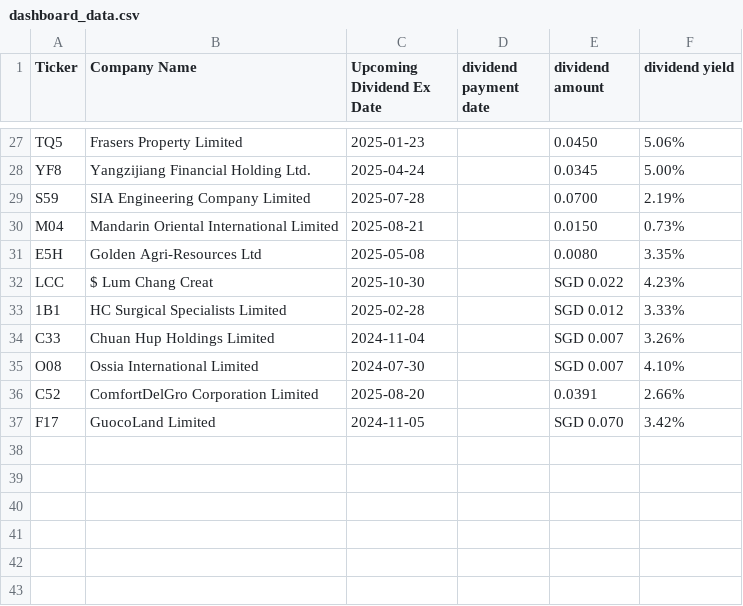
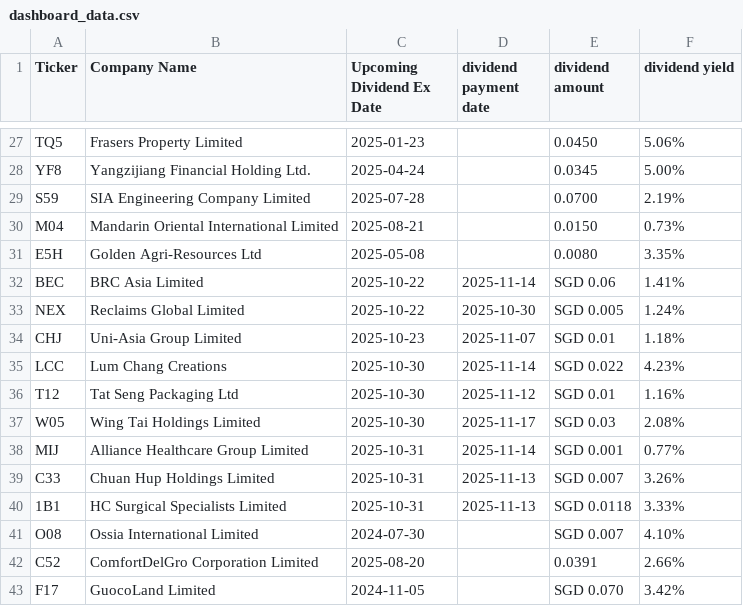
Before and after one commit to blackfinorca/dividend-scraper, a CSV file: dashboard_data.csv, drawn as a sheet; only a part is shown, gaps mark what is left out.

```diff
--- a/dashboard_data.csv
+++ b/dashboard_data.csv
@@ -31,5 +31,11 @@ M04,Mandarin Oriental International Limited,2025-08-21,,0.0150,0.73%
 E5H,Golden Agri-Resources Ltd,2025-05-08,,0.0080,3.35%
-LCC,$ Lum Chang Creat,2025-10-30,,SGD 0.022,4.23%
-1B1,HC Surgical Specialists Limited,2025-02-28,,SGD 0.012,3.33%
-C33,Chuan Hup Holdings Limited,2024-11-04,,SGD 0.007,3.26%
+BEC,BRC Asia Limited,2025-10-22,2025-11-14,SGD 0.06,1.41%
+NEX,Reclaims Global Limited,2025-10-22,2025-10-30,SGD 0.005,1.24%
+CHJ,Uni-Asia Group Limited,2025-10-23,2025-11-07,SGD 0.01,1.18%
+LCC,Lum Chang Creations,2025-10-30,2025-11-14,SGD 0.022,4.23%
+T12,Tat Seng Packaging Ltd,2025-10-30,2025-11-12,SGD 0.01,1.16%
+W05,Wing Tai Holdings Limited,2025-10-30,2025-11-17,SGD 0.03,2.08%
+MIJ,Alliance Healthcare Group Limited,2025-10-31,2025-11-14,SGD 0.001,0.77%
+C33,Chuan Hup Holdings Limited,2025-10-31,2025-11-13,SGD 0.007,3.26%
+1B1,HC Surgical Specialists Limited,2025-10-31,2025-11-13,SGD 0.0118,3.33%
 O08,Ossia International Limited,2024-07-30,,SGD 0.007,4.10%
```
Also changed, not shown: public/dashboard_data.csv, public/yahoo_stock_data.csv, 8 other files.
